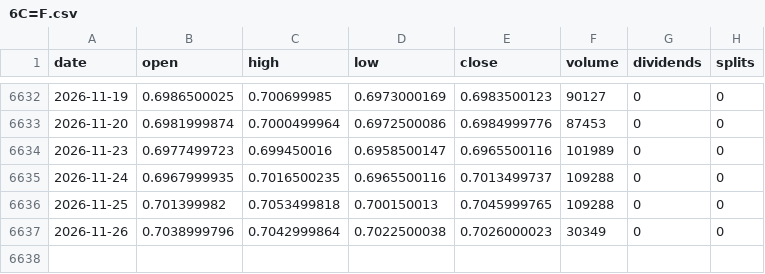
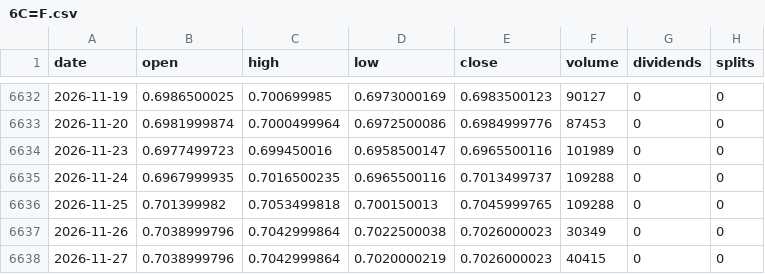
Before and after one commit to michaelkofman1-ui/Options-snapshots, a CSV file: data/external/bars/6C=F.csv, drawn as a sheet; only a part is shown, gaps mark what is left out; the diff names each change by its address in the sheet, - before the commit and + after, or states it on an @@ line.

```diff
--- a/data/external/bars/6C=F.csv
+++ b/data/external/bars/6C=F.csv
+row 6638: 2026-11-27 | 0.7038999796 | 0.7042999864 | 0.7020000219 | 0.7026000023 | 40415 | 0 | 0
```
Also changed, not shown: data/external/_last_run.csv, data/external/bars/BTC-USD.csv, 34 other files.
